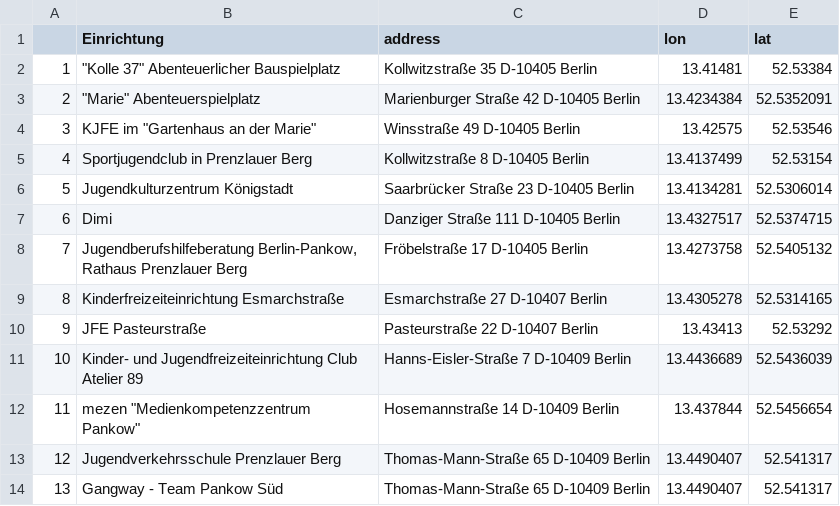
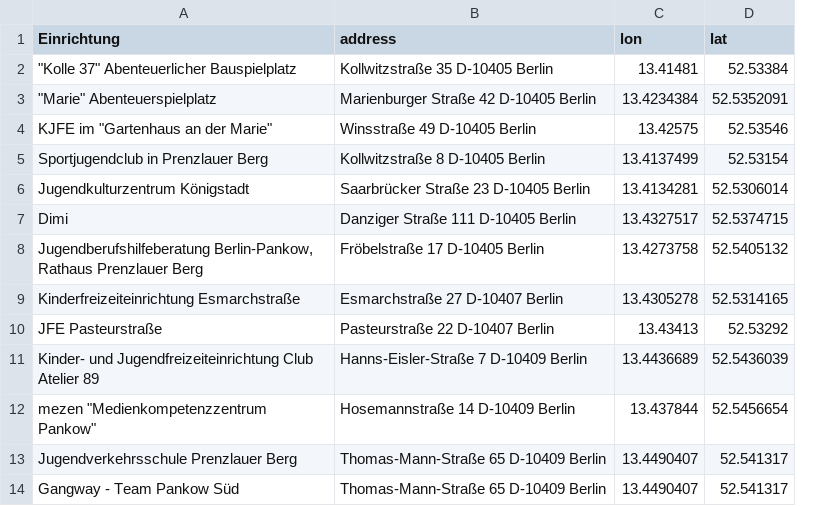
Before and after one commit to blumoestit/R_Projects, a CSV file: 4. Leaflet Map Youth Centres Pankow Berlin/Data/GeoAdrJugPank.csv, drawn as a sheet; only a part is shown; the diff names each change by its address in the sheet, - before the commit and + after, or states it on an @@ line.

Commit message:
Update GeoAdrJugPank.csv

```diff
--- a/4. Leaflet Map Youth Centres Pankow Berlin/Data/GeoAdrJugPank.csv
+++ b/4. Leaflet Map Youth Centres Pankow Berlin/Data/GeoAdrJugPank.csv
-column A, rows 2-14: 1 | 2 | 3 | 4 | 5 | 6 | 7 | 8 | 9 | 10 | 11 | 12 | 13
```
